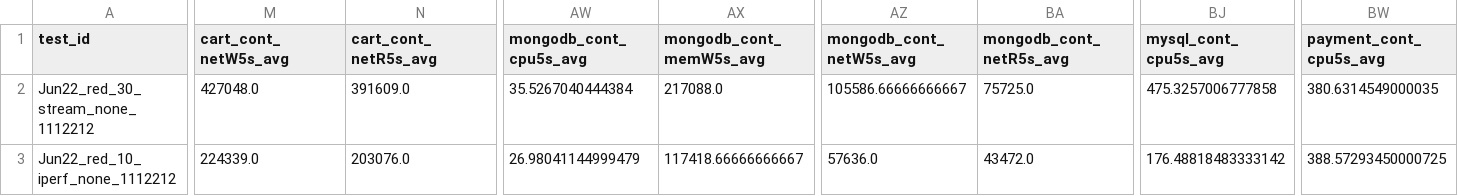
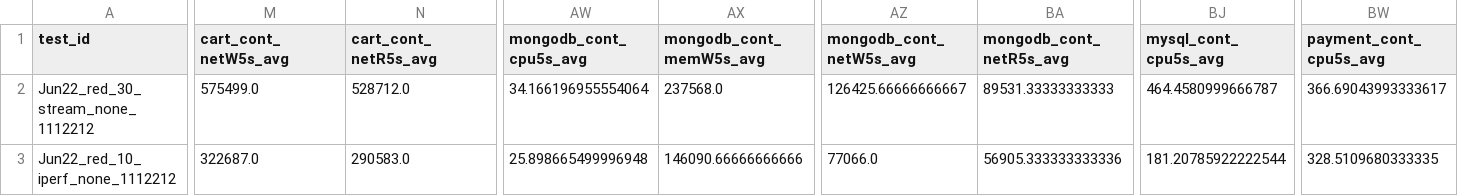
Before and after one commit to pengkang12/Adaptive_Microservice, a CSV file: training_data/bigtable.csv, drawn as a sheet; only a part is shown, gaps mark what is left out; the diff covers the shown part only; the diff names each change by its address in the sheet, - before the commit and + after, or states it on an @@ line.

Commit message:
update data

```diff
--- a/training_data/bigtable.csv
+++ b/training_data/bigtable.csv
-M2 (cart_cont_netW5s_avg): 427048.0
+M2 (cart_cont_netW5s_avg): 575499.0
-N2 (cart_cont_netR5s_avg): 391609.0
+N2 (cart_cont_netR5s_avg): 528712.0
-AW2 (mongodb_cont_cpu5s_avg): 35.5267040444384
+AW2 (mongodb_cont_cpu5s_avg): 34.166196955554064
-AX2 (mongodb_cont_memW5s_avg): 217088.0
+AX2 (mongodb_cont_memW5s_avg): 237568.0
-AZ2 (mongodb_cont_netW5s_avg): 105586.66666666667
+AZ2 (mongodb_cont_netW5s_avg): 126425.66666666667
-BA2 (mongodb_cont_netR5s_avg): 75725.0
+BA2 (mongodb_cont_netR5s_avg): 89531.33333333333
-BJ2 (mysql_cont_cpu5s_avg): 475.3257006777858
+BJ2 (mysql_cont_cpu5s_avg): 464.4580999666787
-BW2 (payment_cont_cpu5s_avg): 380.6314549000035
+BW2 (payment_cont_cpu5s_avg): 366.69043993333617
-M3 (cart_cont_netW5s_avg): 224339.0
+M3 (cart_cont_netW5s_avg): 322687.0
-N3 (cart_cont_netR5s_avg): 203076.0
+N3 (cart_cont_netR5s_avg): 290583.0
-AW3 (mongodb_cont_cpu5s_avg): 26.98041144999479
+AW3 (mongodb_cont_cpu5s_avg): 25.898665499996948
-AX3 (mongodb_cont_memW5s_avg): 117418.66666666667
+AX3 (mongodb_cont_memW5s_avg): 146090.66666666666
-AZ3 (mongodb_cont_netW5s_avg): 57636.0
+AZ3 (mongodb_cont_netW5s_avg): 77066.0
-BA3 (mongodb_cont_netR5s_avg): 43472.0
+BA3 (mongodb_cont_netR5s_avg): 56905.333333333336
-BJ3 (mysql_cont_cpu5s_avg): 176.48818483333142
+BJ3 (mysql_cont_cpu5s_avg): 181.20785922222544
-BW3 (payment_cont_cpu5s_avg): 388.57293450000725
+BW3 (payment_cont_cpu5s_avg): 328.5109680333335
```
Also changed, not shown: 160 edited cells elsewhere in this file.
